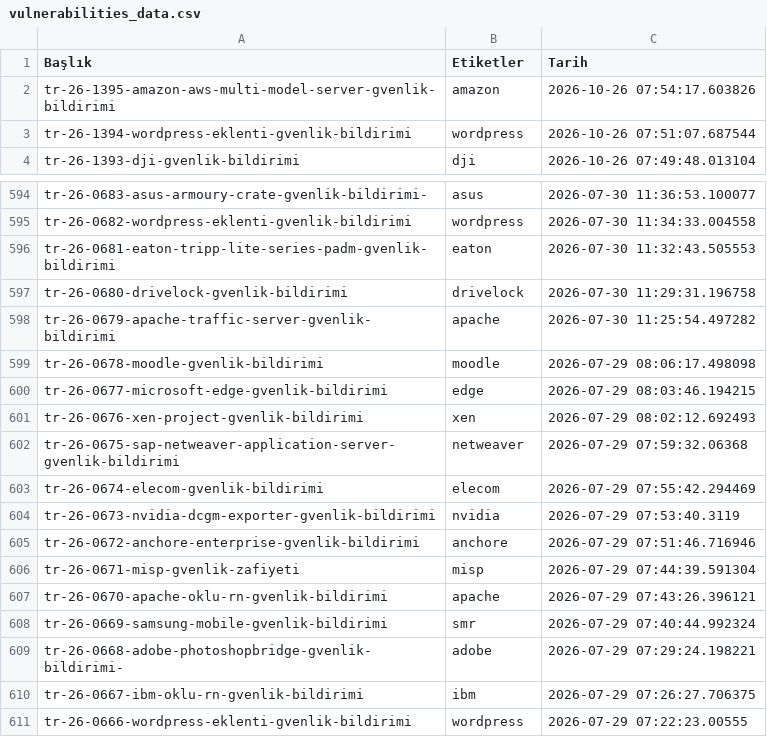
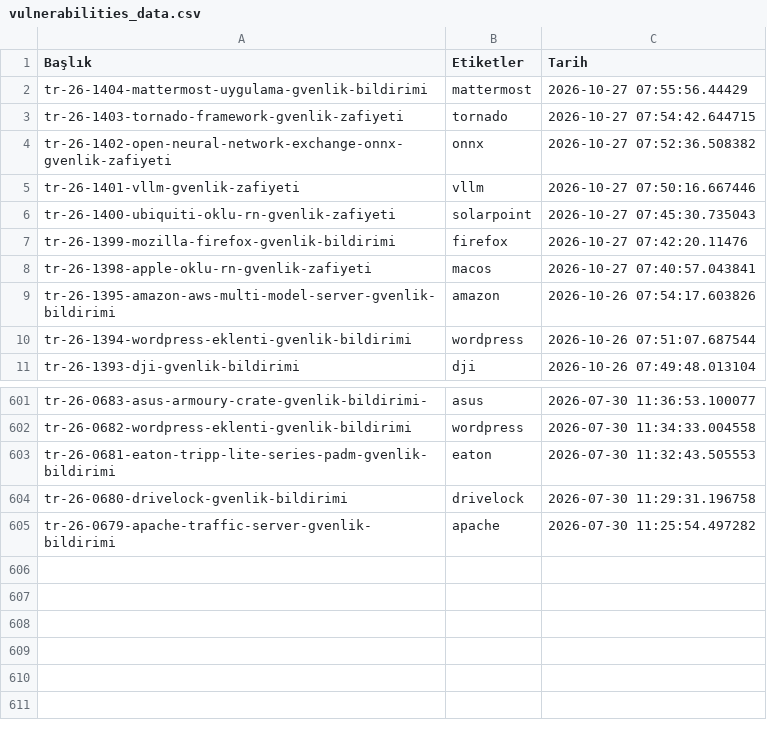
Before and after one commit to emregulerr/usom-zafiyet-panosu, a CSV file: output/vulnerabilities_data.csv, drawn as a sheet; only a part is shown, gaps mark what is left out; removed rows and columns are numbered as before the commit, all else as after; the diff names each change by its address in the sheet, - before the commit and + after, or states it on an @@ line.

```diff
--- a/output/vulnerabilities_data.csv
+++ b/output/vulnerabilities_data.csv
+row 2: tr-26-1404-mattermost-uygulama-gvenlik-bildirimi | mattermost | 2026-10-27 07:55:56.44429
+row 3: tr-26-1403-tornado-framework-gvenlik-zafiyeti | tornado | 2026-10-27 07:54:42.644715
+row 4: tr-26-1402-open-neural-network-exchange-onnx-gvenlik-zafiyeti | onnx | 2026-10-27 07:52:36.508382
+row 5: tr-26-1401-vllm-gvenlik-zafiyeti | vllm | 2026-10-27 07:50:16.667446
+row 6: tr-26-1400-ubiquiti-oklu-rn-gvenlik-zafiyeti | solarpoint | 2026-10-27 07:45:30.735043
+row 7: tr-26-1399-mozilla-firefox-gvenlik-bildirimi | firefox | 2026-10-27 07:42:20.11476
+row 8: tr-26-1398-apple-oklu-rn-gvenlik-zafiyeti | macos | 2026-10-27 07:40:57.043841
-row 599: tr-26-0678-moodle-gvenlik-bildirimi | moodle | 2026-07-29 08:06:17.498098
-row 600: tr-26-0677-microsoft-edge-gvenlik-bildirimi | edge | 2026-07-29 08:03:46.194215
-row 601: tr-26-0676-xen-project-gvenlik-bildirimi | xen | 2026-07-29 08:02:12.692493
-row 602: tr-26-0675-sap-netweaver-application-server-gvenlik-bildirimi | netweaver | 2026-07-29 07:59:32.06368
-row 603: tr-26-0674-elecom-gvenlik-bildirimi | elecom | 2026-07-29 07:55:42.294469
-row 604: tr-26-0673-nvidia-dcgm-exporter-gvenlik-bildirimi | nvidia | 2026-07-29 07:53:40.3119
-row 605: tr-26-0672-anchore-enterprise-gvenlik-bildirimi | anchore | 2026-07-29 07:51:46.716946
-row 606: tr-26-0671-misp-gvenlik-zafiyeti | misp | 2026-07-29 07:44:39.591304
-row 607: tr-26-0670-apache-oklu-rn-gvenlik-bildirimi | apache | 2026-07-29 07:43:26.396121
-row 608: tr-26-0669-samsung-mobile-gvenlik-bildirimi | smr | 2026-07-29 07:40:44.992324
-row 609: tr-26-0668-adobe-photoshopbridge-gvenlik-bildirimi- | adobe | 2026-07-29 07:29:24.198221
-row 610: tr-26-0667-ibm-oklu-rn-gvenlik-bildirimi | ibm | 2026-07-29 07:26:27.706375
-row 611: tr-26-0666-wordpress-eklenti-gvenlik-bildirimi | wordpress | 2026-07-29 07:22:23.00555
```
Also changed, not shown: 3 other files.
